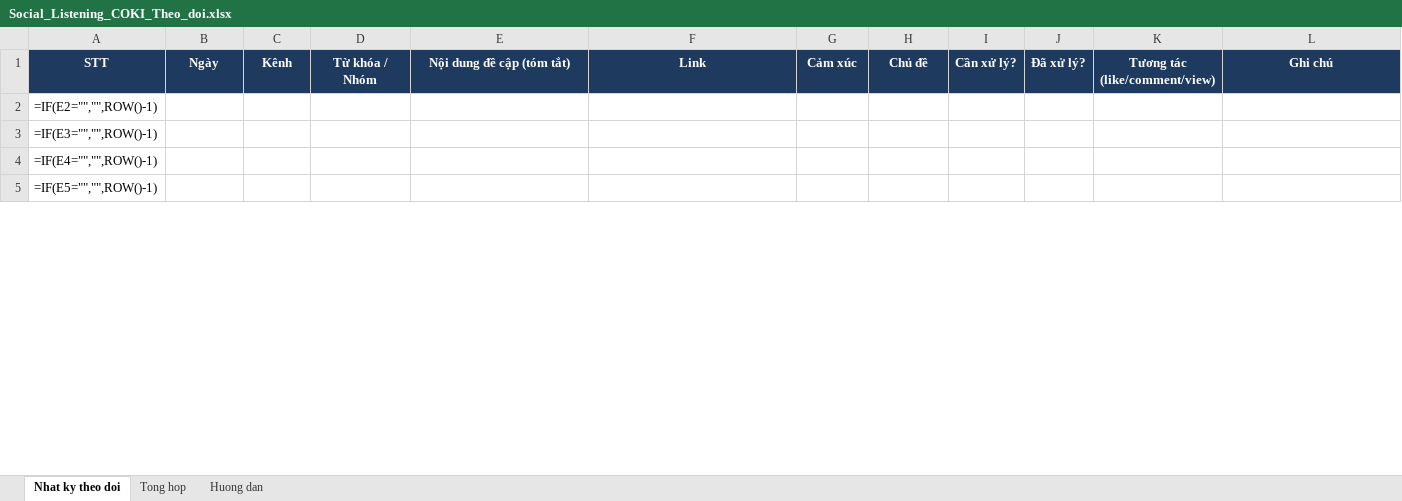
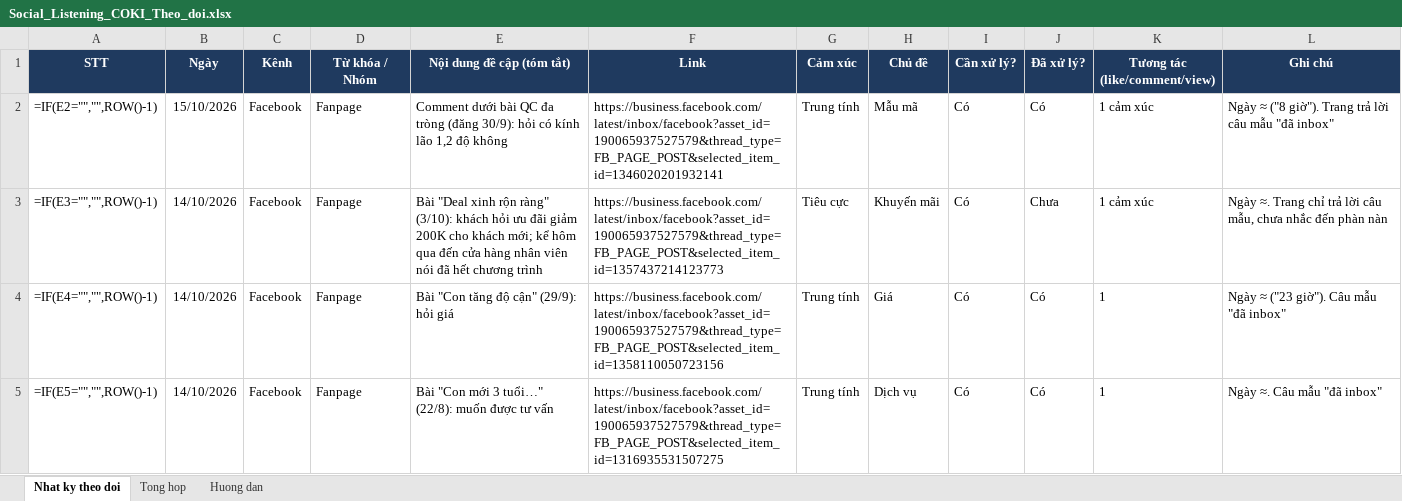
Before and after one commit to kinhmatcokimarketing-art/K-nh-m-t-COKI, an Excel workbook: reports/Social_Listening_COKI_Theo_doi.xlsx, sheet Nhat ky theo doi, drawn as a sheet; only a part is shown; values as stored, in another font and other column widths than the file's, no borders; formulas without a stored value are shown as written; the diff covers the shown part only; the diff names each change by its address in the sheet, - before the commit and + after, or states it on an @@ line.

```diff
--- a/reports/Social_Listening_COKI_Theo_doi.xlsx (sheet Nhat ky theo doi)
+++ b/reports/Social_Listening_COKI_Theo_doi.xlsx (sheet Nhat ky theo doi)
-B2 (Ngày): (empty)
+B2 (Ngày): 15/10/2026
-C2:C5 (Kênh): (empty)
+C2:C5 (Kênh): Facebook
-D2:D5 (Từ khóa / Nhóm): (empty)
+D2:D5 (Từ khóa / Nhóm): Fanpage
-E2 (Nội dung đề cập (tóm tắt)): (empty)
+E2 (Nội dung đề cập (tóm tắt)): Comment dưới bài QC đa tròng (đăng 30/9): hỏi có kính lão 1,2 độ không
-F2 (Link): (empty)
+F2 (Link): https://business.facebook.com/latest/inbox/facebook?asset_id=190065937527579&thread_type=FB_PAGE_POST&selected_item_id=1346020201932141
-G2 (Cảm xúc): (empty)
+G2 (Cảm xúc): Trung tính
-H2 (Chủ đề): (empty)
+H2 (Chủ đề): Mẫu mã
-I2:I5 (Cần xử lý?): (empty)
+I2:I5 (Cần xử lý?): Có
-J2 (Đã xử lý?): (empty)
+J2 (Đã xử lý?): Có
-K2:K3 (Tương tác (like/comment/view)): (empty)
+K2:K3 (Tương tác (like/comment/view)): 1 cảm xúc
-L2 (Ghi chú): (empty)
+L2 (Ghi chú): Ngày ≈ ("8 giờ"). Trang trả lời câu mẫu "đã inbox"
-B3:B5 (Ngày): (empty)
+B3:B5 (Ngày): 14/10/2026
-E3 (Nội dung đề cập (tóm tắt)): (empty)
+E3 (Nội dung đề cập (tóm tắt)): Bài "Deal xinh rộn ràng" (3/10): khách hỏi ưu đãi giảm 200K cho khách mới; kể hôm qua đến cửa hàng nhân viên nói đã hết chương trình
-F3 (Link): (empty)
+F3 (Link): https://business.facebook.com/latest/inbox/facebook?asset_id=190065937527579&thread_type=FB_PAGE_POST&selected_item_id=1357437214123773
-G3 (Cảm xúc): (empty)
+G3 (Cảm xúc): Tiêu cực
-H3 (Chủ đề): (empty)
+H3 (Chủ đề): Khuyến mãi
-J3 (Đã xử lý?): (empty)
+J3 (Đã xử lý?): Chưa
-L3 (Ghi chú): (empty)
+L3 (Ghi chú): Ngày ≈. Trang chỉ trả lời câu mẫu, chưa nhắc đến phàn nàn
-E4 (Nội dung đề cập (tóm tắt)): (empty)
+E4 (Nội dung đề cập (tóm tắt)): Bài "Con tăng độ cận" (29/9): hỏi giá
-F4 (Link): (empty)
+F4 (Link): https://business.facebook.com/latest/inbox/facebook?asset_id=190065937527579&thread_type=FB_PAGE_POST&selected_item_id=1358110050723156
-G4:G5 (Cảm xúc): (empty)
+G4:G5 (Cảm xúc): Trung tính
-H4 (Chủ đề): (empty)
+H4 (Chủ đề): Giá
-J4:J5 (Đã xử lý?): (empty)
+J4:J5 (Đã xử lý?): Có
-K4:K5 (Tương tác (like/comment/view)): (empty)
+K4:K5 (Tương tác (like/comment/view)): 1
-L4 (Ghi chú): (empty)
+L4 (Ghi chú): Ngày ≈ ("23 giờ"). Câu mẫu "đã inbox"
-E5 (Nội dung đề cập (tóm tắt)): (empty)
+E5 (Nội dung đề cập (tóm tắt)): Bài "Con mới 3 tuổi…" (22/8): muốn được tư vấn
-F5 (Link): (empty)
+F5 (Link): https://business.facebook.com/latest/inbox/facebook?asset_id=190065937527579&thread_type=FB_PAGE_POST&selected_item_id=1316935531507275
-H5 (Chủ đề): (empty)
+H5 (Chủ đề): Dịch vụ
-L5 (Ghi chú): (empty)
+L5 (Ghi chú): Ngày ≈. Câu mẫu "đã inbox"
```
Also changed, not shown: 132 edited cells elsewhere in this sheet, sheet Tong hop, 1 other file.
